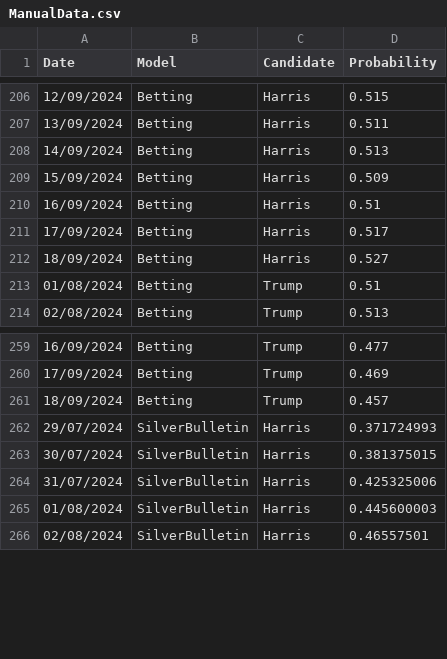
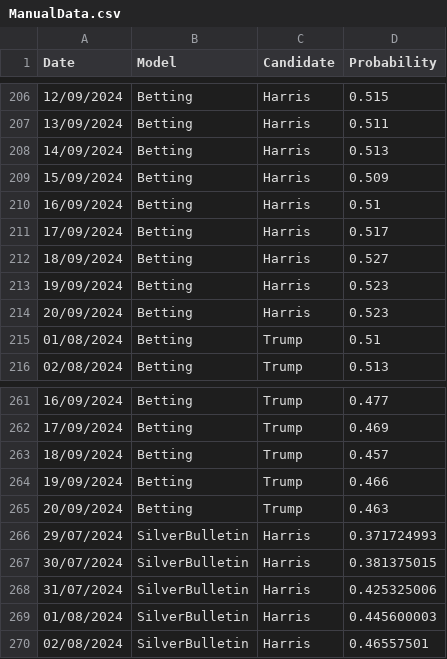
Before and after one commit to PaulMainwood/Election2024, a CSV file: ManualData.csv, drawn as a sheet; only a part is shown, gaps mark what is left out; the diff names each change by its address in the sheet, - before the commit and + after, or states it on an @@ line.

```diff
--- a/ManualData.csv
+++ b/ManualData.csv
+row 213: 19/09/2024 | Betting | Harris | 0.523
+row 214: 20/09/2024 | Betting | Harris | 0.523
+row 264: 19/09/2024 | Betting | Trump | 0.466
+row 265: 20/09/2024 | Betting | Trump | 0.463
```
Also changed, not shown: aggregated_data.csv, aggregated_data_wide.csv, 4 other files.
